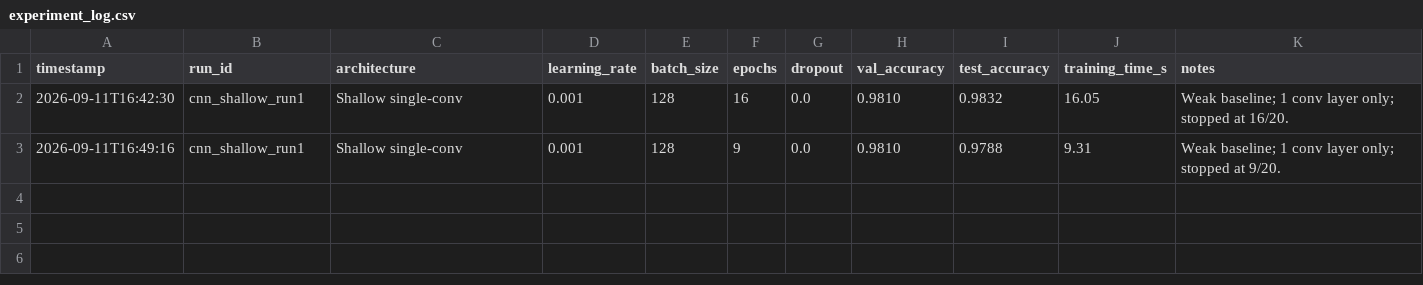
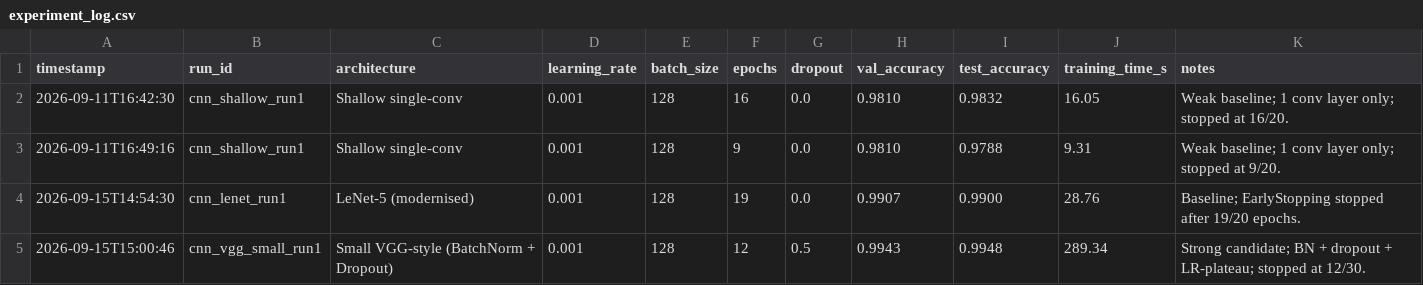
Before and after one commit to LinganMcC/COS30018-Assignment, a CSV file: models/experiments/experiment_log.csv, drawn as a sheet; the diff names each change by its address in the sheet, - before the commit and + after, or states it on an @@ line.

```diff
--- a/models/experiments/experiment_log.csv
+++ b/models/experiments/experiment_log.csv
+row 4: 2026-09-15T14:54:30 | cnn_lenet_run1 | LeNet-5 (modernised) | 0.001 | 128 | 19 | 0.0 | 0.9907 | 0.9900 | 28.76 | Baseline; EarlyStopping stopped after 19/20 epochs.
+row 5: 2026-09-15T15:00:46 | cnn_vgg_small_run1 | Small VGG-style (BatchNorm + Dropout) | 0.001 | 128 | 12 | 0.5 | 0.9943 | 0.9948 | 289.34 | Strong candidate; BN + dropout + LR-plateau; stopped at 12/30.
```
Also changed, not shown: 3 other files.
